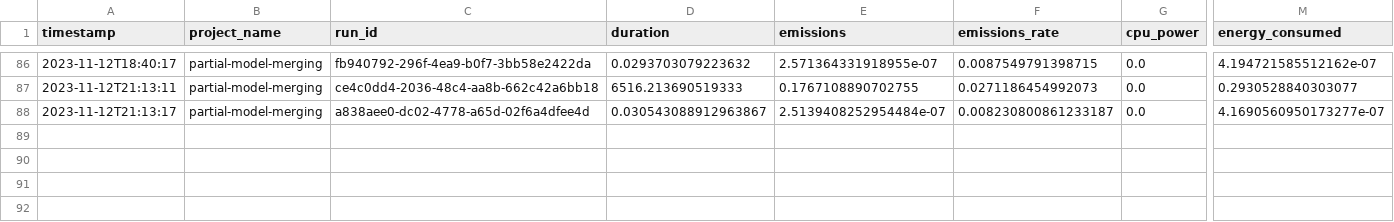
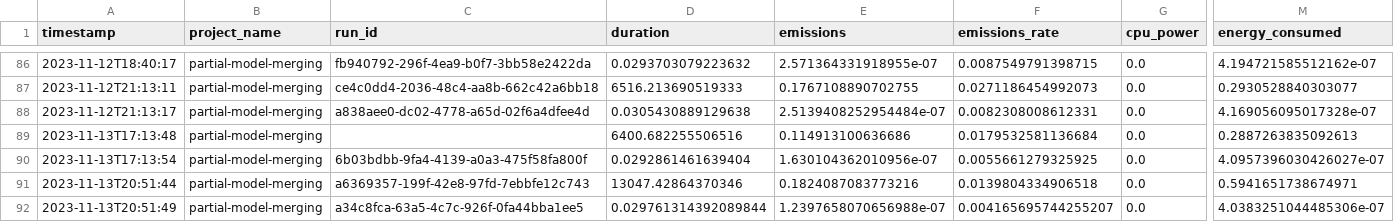
Before and after one commit to epistoteles/partial-model-merging, a CSV file: emissions-Turing.csv, drawn as a sheet; only a part is shown, gaps mark what is left out; rows hold the shown columns only; the diff names each change by its address in the sheet, - before the commit and + after, or states it on an @@ line.

```diff
--- a/emissions-Turing.csv
+++ b/emissions-Turing.csv
-D88 (duration): 0.030543088912963867
+D88 (duration): 0.0305430889129638
-F88 (emissions_rate): 0.008230800861233187
+F88 (emissions_rate): 0.0082308008612331
-M88 (energy_consumed): 4.1690560950173277e-07
+M88 (energy_consumed): 4.169056095017328e-07
+row 89: 2023-11-13T17:13:48 | partial-model-merging |  | 6400.682255506516 | 0.114913100636686 | 0.0179532581136684 | 0.0 | 0.2887263835092613
+row 90: 2023-11-13T17:13:54 | partial-model-merging | 6b03bdbb-9fa4-4139-a0a3-475f58fa800f | 0.0292861461639404 | 1.630104362010956e-07 | 0.0055661279325925 | 0.0 | 4.0957396030426027e-07
+row 91: 2023-11-13T20:51:44 | partial-model-merging | a6369357-199f-42e8-97fd-7ebbfe12c743 | 13047.42864370346 | 0.1824087083773216 | 0.0139804334906518 | 0.0 | 0.5941651738674971
+row 92: 2023-11-13T20:51:49 | partial-model-merging | a34c8fca-63a5-4c7c-926f-0fa44bba1ee5 | 0.029761314392089844 | 1.2397658070656988e-07 | 0.004165695744255207 | 0.0 | 4.0383251044485306e-07
```
Also changed, not shown: 29 other files.
